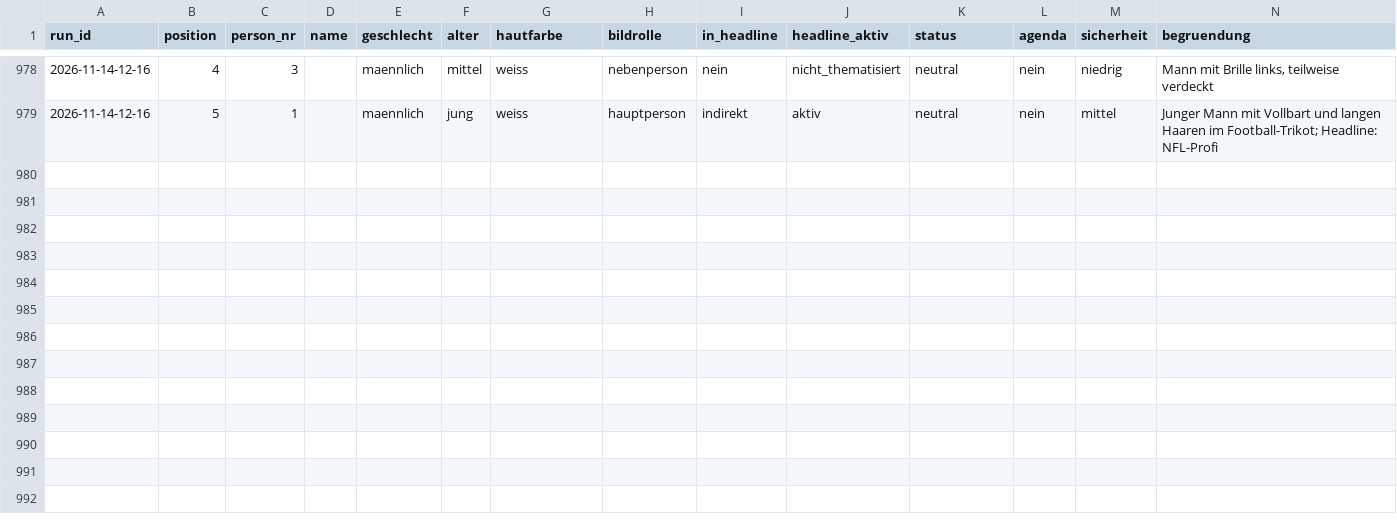
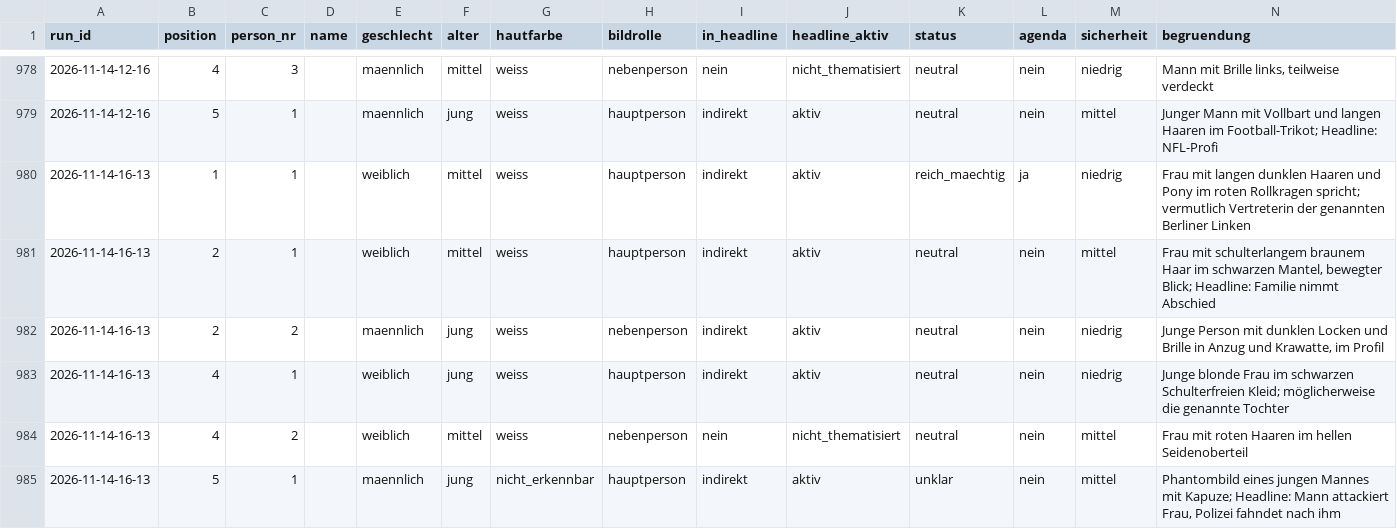
Before and after one commit to happkatharina71-bit/crmd, a CSV file: webde-monitor/data/persons.csv, drawn as a sheet; only a part is shown, gaps mark what is left out; the diff names each change by its address in the sheet, - before the commit and + after, or states it on an @@ line.

```diff
--- a/webde-monitor/data/persons.csv
+++ b/webde-monitor/data/persons.csv
+row 980: 2026-11-14-16-13 | 1 | 1 |  | weiblich | mittel | weiss | hauptperson | indirekt | aktiv | reich_maechtig | ja | niedrig | Frau mit langen dunklen Haaren und Pony im roten Rollkragen spricht; vermutlich Vertreterin der genannten Berliner Linken
+row 981: 2026-11-14-16-13 | 2 | 1 |  | weiblich | mittel | weiss | hauptperson | indirekt | aktiv | neutral | nein | mittel | Frau mit schulterlangem braunem Haar im schwarzen Mantel, bewegter Blick; Headline: Familie nimmt Abschied
+row 982: 2026-11-14-16-13 | 2 | 2 |  | maennlich | jung | weiss | nebenperson | indirekt | aktiv | neutral | nein | niedrig | Junge Person mit dunklen Locken und Brille in Anzug und Krawatte, im Profil
+row 983: 2026-11-14-16-13 | 4 | 1 |  | weiblich | jung | weiss | hauptperson | indirekt | aktiv | neutral | nein | niedrig | Junge blonde Frau im schwarzen Schulterfreien Kleid; möglicherweise die genannte Tochter
+row 984: 2026-11-14-16-13 | 4 | 2 |  | weiblich | mittel | weiss | nebenperson | nein | nicht_thematisiert | neutral | nein | mittel | Frau mit roten Haaren im hellen Seidenoberteil
+row 985: 2026-11-14-16-13 | 5 | 1 |  | maennlich | jung | nicht_erkennbar | hauptperson | indirekt | aktiv | unklar | nein | mittel | Phantombild eines jungen Mannes mit Kapuze; Headline: Mann attackiert Frau, Polizei fahndet nach ihm
```
Also changed, not shown: webde-monitor/data-tonline/persons.csv, webde-monitor/data-tonline/teasers.csv, 21 other files.
